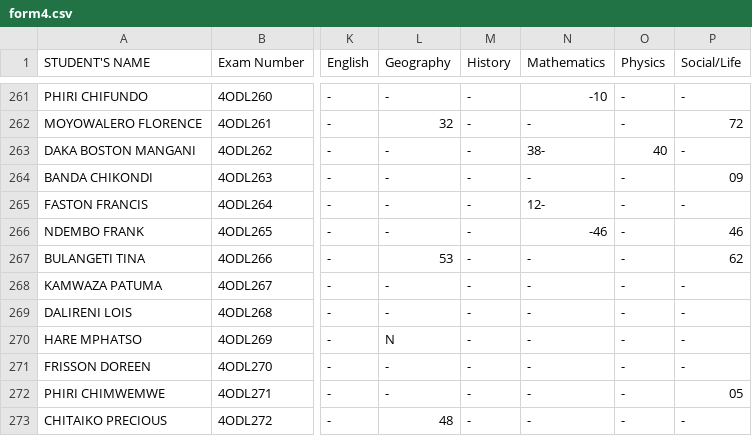
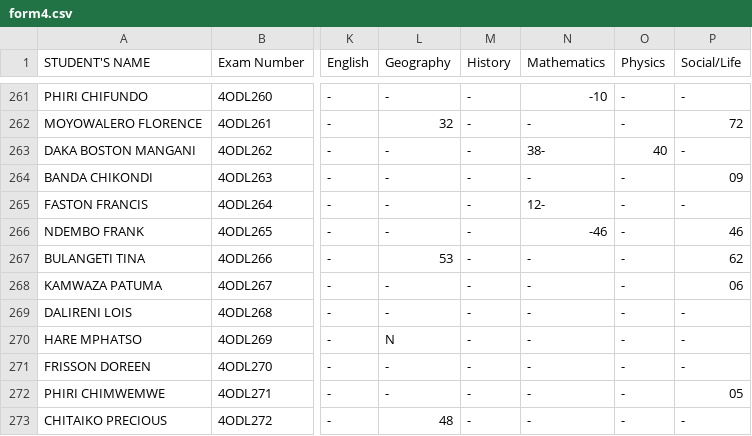
Before and after one commit to enitac/en1, a CSV file: form4.csv, drawn as a sheet; only a part is shown, gaps mark what is left out; the diff names each change by its address in the sheet, - before the commit and + after, or states it on an @@ line.

Commit message:
Update: form4 - Social/Life (26/04/2026, 19:16:32)

```diff
--- a/form4.csv
+++ b/form4.csv
-P268 (Social/Life): -
+P268 (Social/Life): 06
```
